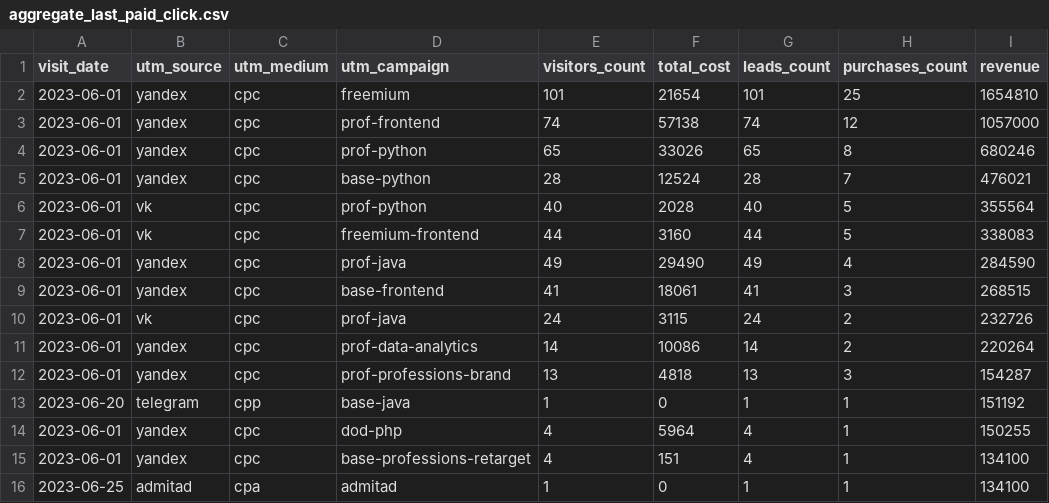
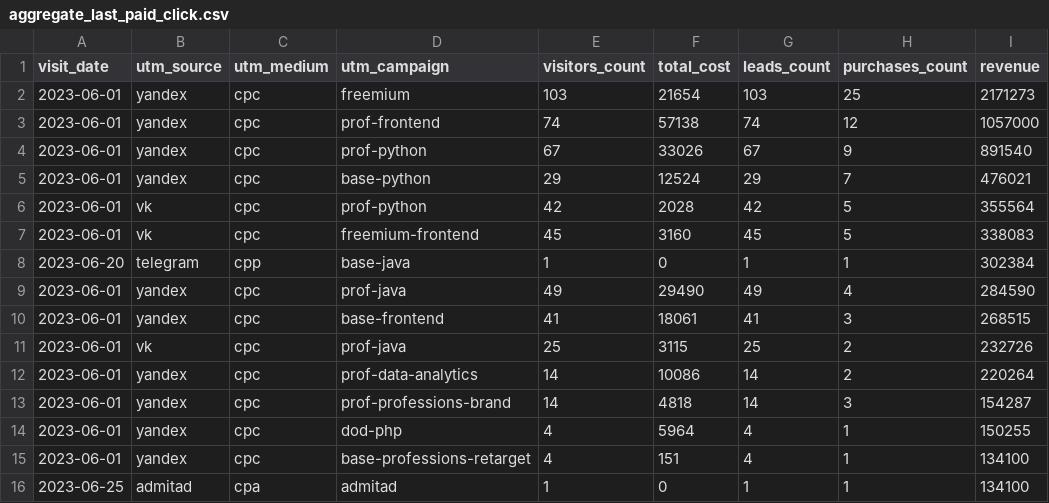
Before and after one commit to Skng197/data-analytics-project-96, a CSV file: aggregate_last_paid_click.csv, drawn as a sheet.

```diff
--- a/aggregate_last_paid_click.csv
+++ b/aggregate_last_paid_click.csv
@@ -1,14 +1,14 @@
 "visit_date","utm_source","utm_medium","utm_campaign","visitors_count","total_cost","leads_count","purchases_count","revenue"
-2023-06-01,yandex,cpc,freemium,101,21654,101,25,1654810
+2023-06-01,yandex,cpc,freemium,103,21654,103,25,2171273
 2023-06-01,yandex,cpc,prof-frontend,74,57138,74,12,1057000
-2023-06-01,yandex,cpc,prof-python,65,33026,65,8,680246
-2023-06-01,yandex,cpc,base-python,28,12524,28,7,476021
-2023-06-01,vk,cpc,prof-python,40,2028,40,5,355564
-2023-06-01,vk,cpc,freemium-frontend,44,3160,44,5,338083
+2023-06-01,yandex,cpc,prof-python,67,33026,67,9,891540
+2023-06-01,yandex,cpc,base-python,29,12524,29,7,476021
+2023-06-01,vk,cpc,prof-python,42,2028,42,5,355564
+2023-06-01,vk,cpc,freemium-frontend,45,3160,45,5,338083
+2023-06-20,telegram,cpp,base-java,1,0,1,1,302384
 2023-06-01,yandex,cpc,prof-java,49,29490,49,4,284590
 2023-06-01,yandex,cpc,base-frontend,41,18061,41,3,268515
-2023-06-01,vk,cpc,prof-java,24,3115,24,2,232726
+2023-06-01,vk,cpc,prof-java,25,3115,25,2,232726
 2023-06-01,yandex,cpc,prof-data-analytics,14,10086,14,2,220264
-2023-06-01,yandex,cpc,prof-professions-brand,13,4818,13,3,154287
-2023-06-20,telegram,cpp,base-java,1,0,1,1,151192
+2023-06-01,yandex,cpc,prof-professions-brand,14,4818,14,3,154287
 2023-06-01,yandex,cpc,dod-php,4,5964,4,1,150255
```
Also changed, not shown: 1 other file.
